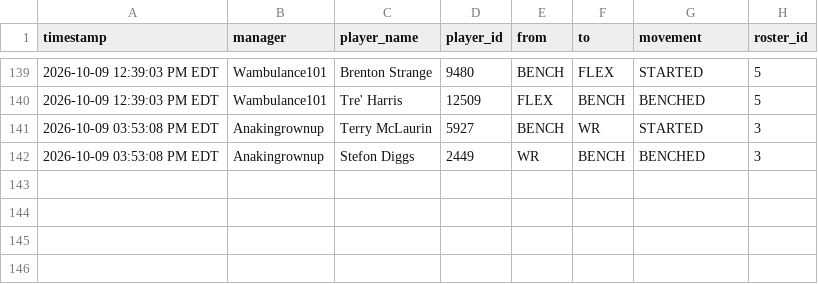
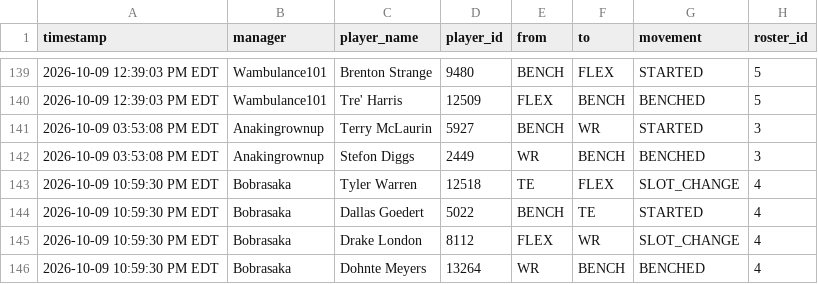
Before and after one commit to FatSquirrel57/sleeper-lineup-tracker, a CSV file: lineup_changes.csv, drawn as a sheet; only a part is shown, gaps mark what is left out; the diff names each change by its address in the sheet, - before the commit and + after, or states it on an @@ line.

```diff
--- a/lineup_changes.csv
+++ b/lineup_changes.csv
+row 143: 2026-10-09 10:59:30 PM EDT | Bobrasaka | Tyler Warren | 12518 | TE | FLEX | SLOT_CHANGE | 4
+row 144: 2026-10-09 10:59:30 PM EDT | Bobrasaka | Dallas Goedert | 5022 | BENCH | TE | STARTED | 4
+row 145: 2026-10-09 10:59:30 PM EDT | Bobrasaka | Drake London | 8112 | FLEX | WR | SLOT_CHANGE | 4
+row 146: 2026-10-09 10:59:30 PM EDT | Bobrasaka | Dohnte Meyers | 13264 | WR | BENCH | BENCHED | 4
```
Also changed, not shown: 1 other file.
